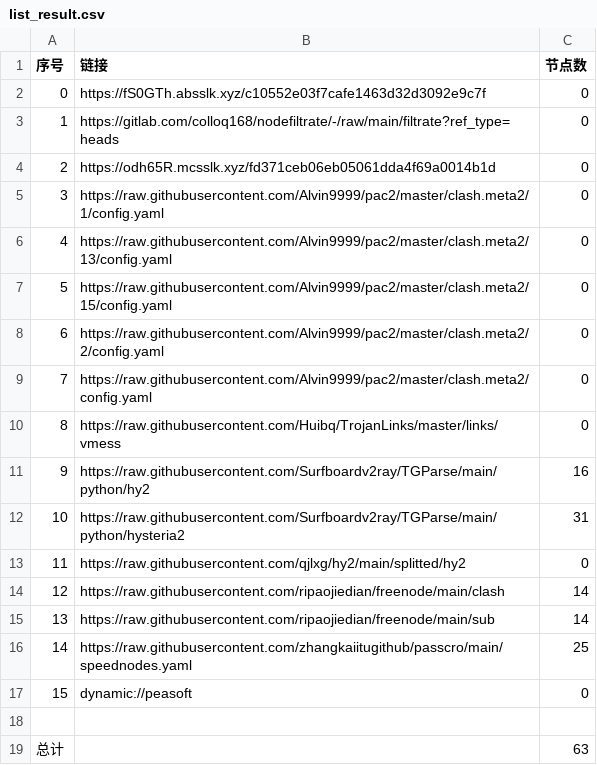
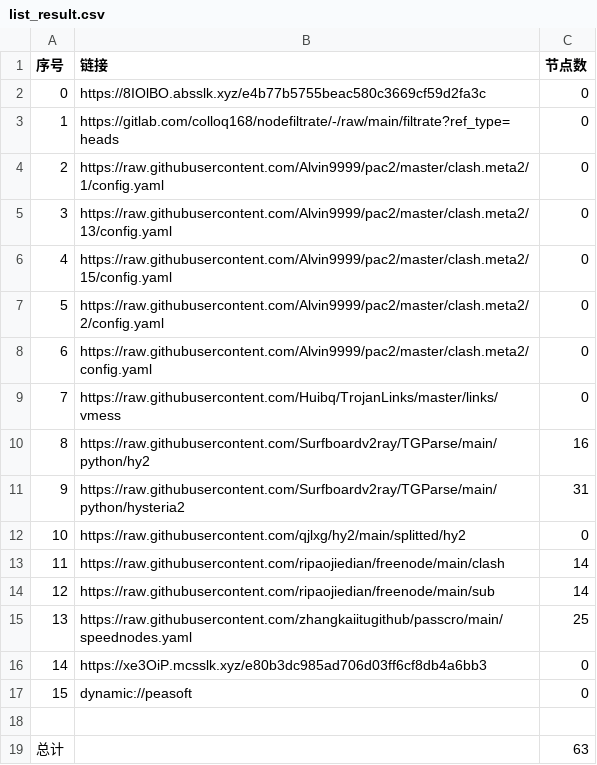
Before and after one commit to jianwu-zhao/NoMoreWalls, a CSV file: list_result.csv, drawn as a sheet; removed rows and columns are numbered as before the commit, all else as after; the diff names each change by its address in the sheet, - before the commit and + after, or states it on an @@ line.

```diff
--- a/list_result.csv
+++ b/list_result.csv
-B2 (链接): https://fS0GTh.absslk.xyz/c10552e03f7cafe1463d32d3092e9c7f
+B2 (链接): https://8IOlBO.absslk.xyz/e4b77b5755beac580c3669cf59d2fa3c
-row 4: 2 | https://odh65R.mcsslk.xyz/fd371ceb06eb05061dda4f69a0014b1d | 0
@@ column A (序号) renumbered between rows 4 and 15 @@
+row 16: 14 | https://xe3OiP.mcsslk.xyz/e80b3dc985ad706d03ff6cf8db4a6bb3 | 0
```
Also changed, not shown: 22 other files.
